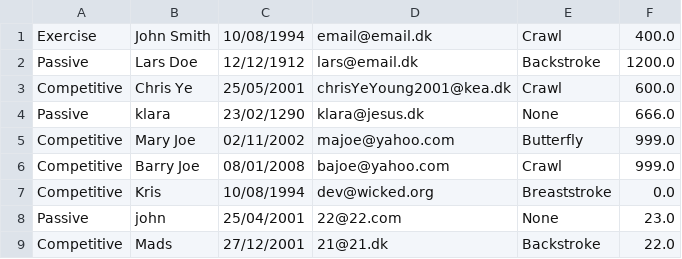
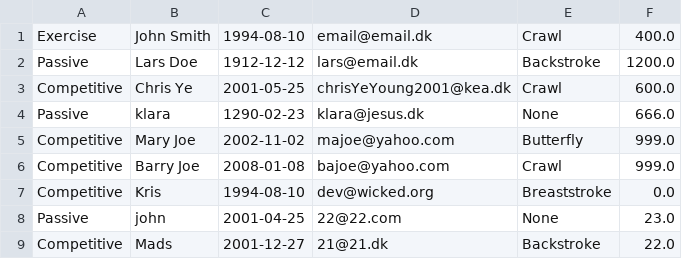
Before and after one commit to chye0001/Delfinen, a CSV file: ListOfMembers.csv, drawn as a sheet.

Commit message:
added: fixed formating issues on birthdate in ListOfMembers.csv

```diff
--- a/ListOfMembers.csv
+++ b/ListOfMembers.csv
@@ -1,9 +1,9 @@
-Exercise;John Smith;10/08/1994;email@email.dk;Crawl;400.0
-Passive;Lars Doe;12/12/1912;lars@email.dk;Backstroke;1200.0
-Competitive;Chris Ye;25/05/2001;chrisYeYoung2001@kea.dk;Crawl;600.0
-Passive;klara;23/02/1290;klara@jesus.dk;None;666.0
-Competitive;Mary Joe;02/11/2002;majoe@yahoo.com;Butterfly;999.0
-Competitive;Barry Joe;08/01/2008;bajoe@yahoo.com;Crawl;999.0
-Competitive;Kris;10/08/1994;dev@wicked.org;Breaststroke;0.0
-Passive;john;25/04/2001;22@22.com;None;23.0
-Competitive;Mads;27/12/2001;21@21.dk;Backstroke;22.0
+Exercise;John Smith;1994-08-10;email@email.dk;Crawl;400.0
+Passive;Lars Doe;1912-12-12;lars@email.dk;Backstroke;1200.0
+Competitive;Chris Ye;2001-05-25;chrisYeYoung2001@kea.dk;Crawl;600.0
+Passive;klara;1290-02-23;klara@jesus.dk;None;666.0
+Competitive;Mary Joe;2002-11-02;majoe@yahoo.com;Butterfly;999.0
+Competitive;Barry Joe;2008-01-08;bajoe@yahoo.com;Crawl;999.0
+Competitive;Kris;1994-08-10;dev@wicked.org;Breaststroke;0.0
+Passive;john;2001-04-25;22@22.com;None;23.0
+Competitive;Mads;2001-12-27;21@21.dk;Backstroke;22.0
```
